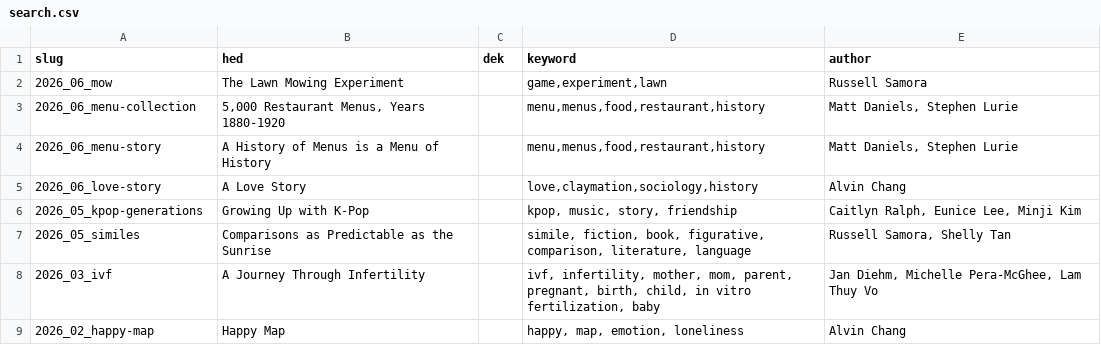
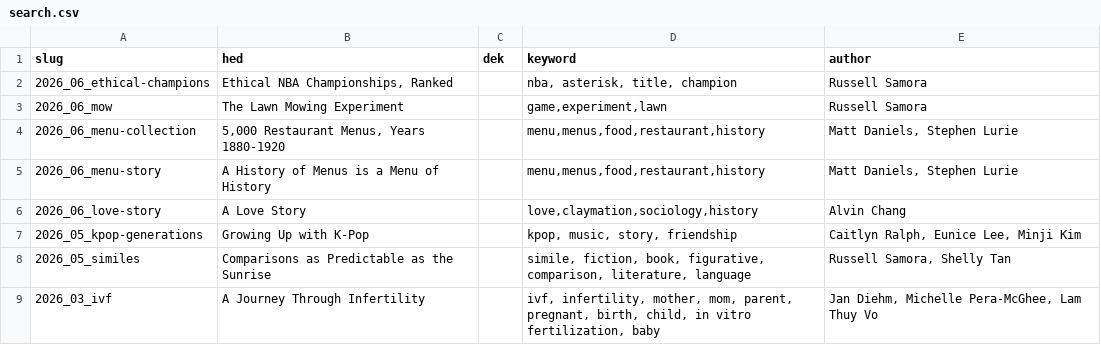
Before and after one commit to the-pudding/website, a CSV file: static/assets/data/search.csv, drawn as a sheet; only a part is shown; the shorter side is filled out with more unchanged rows.

```diff
--- a/static/assets/data/search.csv
+++ b/static/assets/data/search.csv
@@ -1,2 +1,3 @@
 slug,hed,dek,keyword,author
+2026_06_ethical-champions,"Ethical NBA Championships, Ranked",,"nba, asterisk, title, champion",Russell Samora
 2026_06_mow,The Lawn Mowing Experiment,,"game,experiment,lawn",Russell Samora
```
Also changed, not shown: src/data/stories.csv, 5 other files.
